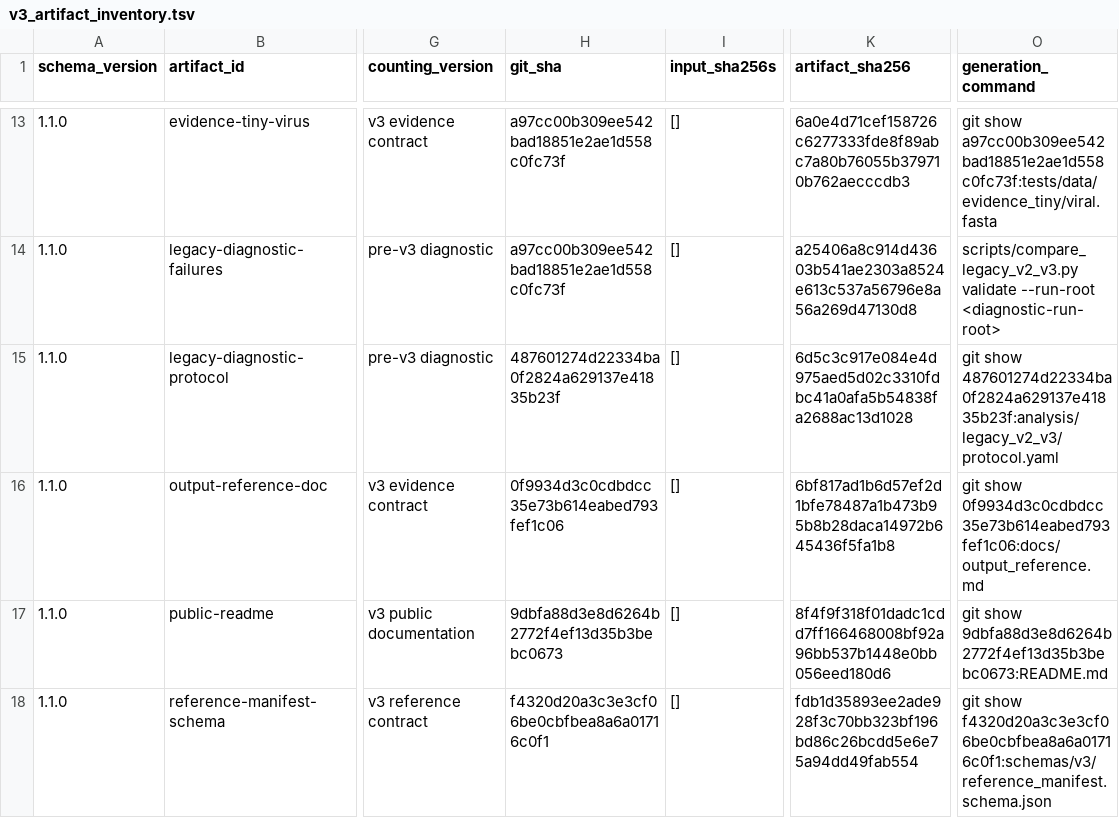
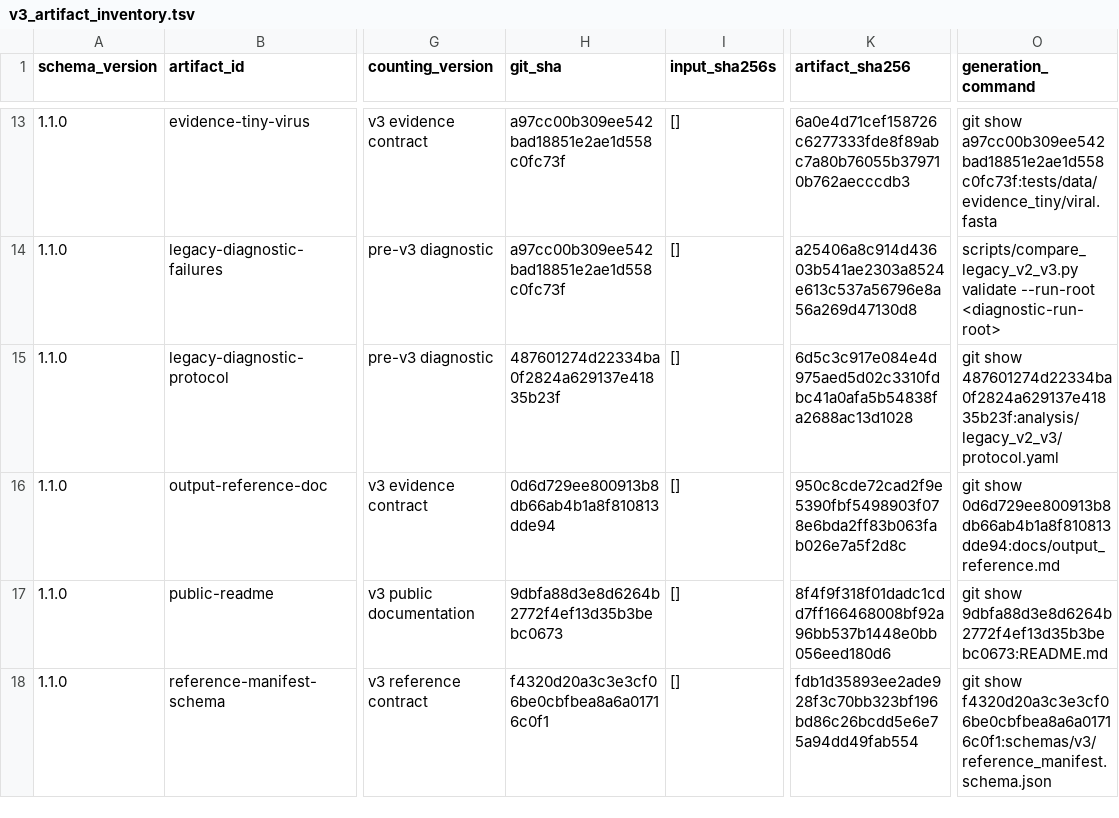
Before and after one commit to mdmanurung/ViralScan-reproducibility, a TSV file: analysis/v3_artifact_inventory.tsv, drawn as a sheet; only a part is shown, gaps mark what is left out; the diff names each change by its address in the sheet, - before the commit and + after, or states it on an @@ line.

```diff
--- a/analysis/v3_artifact_inventory.tsv
+++ b/analysis/v3_artifact_inventory.tsv
-H16 (git_sha): 0f9934d3c0cdbdcc35e73b614eabed793fef1c06
+H16 (git_sha): 0d6d729ee800913b8db66ab4b1a8f810813dde94
-K16 (artifact_sha256): 6bf817ad1b6d57ef2d1bfe78487a1b473b95b8b28daca14972b645436f5fa1b8
+K16 (artifact_sha256): 950c8cde72cad2f9e5390fbf5498903f078e6bda2ff83b063fab026e7a5f2d8c
-O16 (generation_command): git show 0f9934d3c0cdbdcc35e73b614eabed793fef1c06:docs/output_reference.md
+O16 (generation_command): git show 0d6d729ee800913b8db66ab4b1a8f810813dde94:docs/output_reference.md
```
